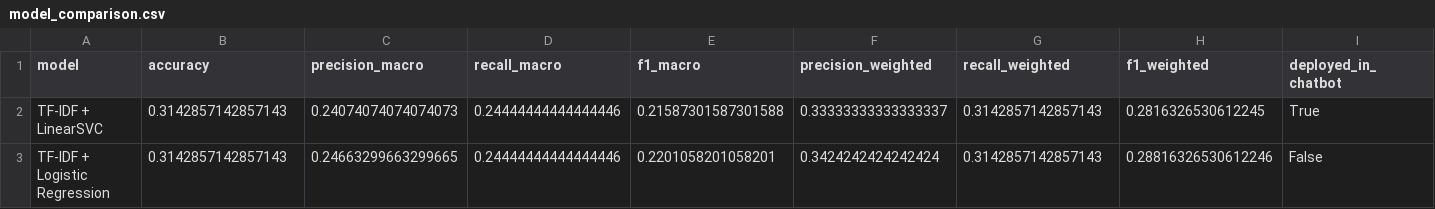
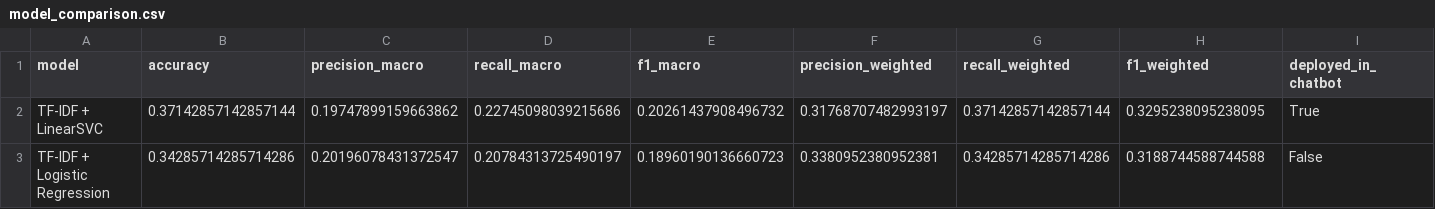
Before and after one commit to Starfire818/Logibot-2, a CSV file: data/nlp/model_comparison.csv, drawn as a sheet; only a part is shown; the diff names each change by its address in the sheet, - before the commit and + after, or states it on an @@ line.

```diff
--- a/data/nlp/model_comparison.csv
+++ b/data/nlp/model_comparison.csv
-B2 (accuracy): 0.3142857142857143
+B2 (accuracy): 0.37142857142857144
-C2 (precision_macro): 0.24074074074074073
+C2 (precision_macro): 0.19747899159663862
-D2 (recall_macro): 0.24444444444444446
+D2 (recall_macro): 0.22745098039215686
-E2 (f1_macro): 0.21587301587301588
+E2 (f1_macro): 0.20261437908496732
-F2 (precision_weighted): 0.33333333333333337
+F2 (precision_weighted): 0.31768707482993197
-G2 (recall_weighted): 0.3142857142857143
+G2 (recall_weighted): 0.37142857142857144
-H2 (f1_weighted): 0.2816326530612245
+H2 (f1_weighted): 0.3295238095238095
-B3 (accuracy): 0.3142857142857143
+B3 (accuracy): 0.34285714285714286
-C3 (precision_macro): 0.24663299663299665
+C3 (precision_macro): 0.20196078431372547
-D3 (recall_macro): 0.24444444444444446
+D3 (recall_macro): 0.20784313725490197
-E3 (f1_macro): 0.2201058201058201
+E3 (f1_macro): 0.18960190136660723
-F3 (precision_weighted): 0.3424242424242424
+F3 (precision_weighted): 0.3380952380952381
-G3 (recall_weighted): 0.3142857142857143
+G3 (recall_weighted): 0.34285714285714286
-H3 (f1_weighted): 0.28816326530612246
+H3 (f1_weighted): 0.3188744588744588
```
Also changed, not shown: data/nlp/confusion_matrix.csv, data/nlp/holdout_predictions.csv, 11 other files.
